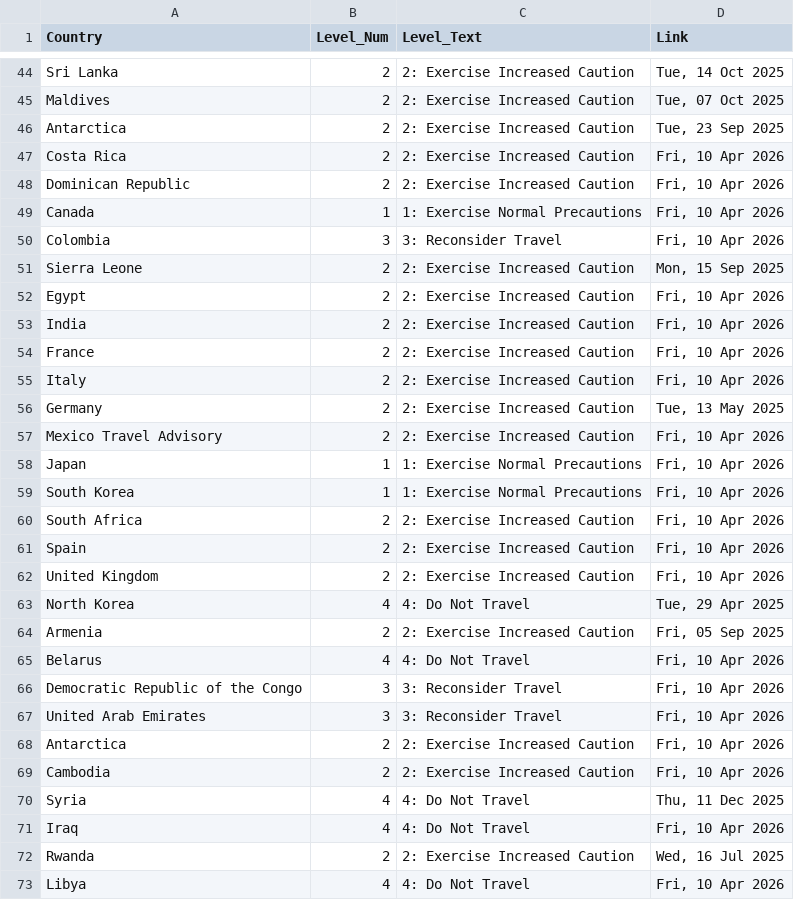
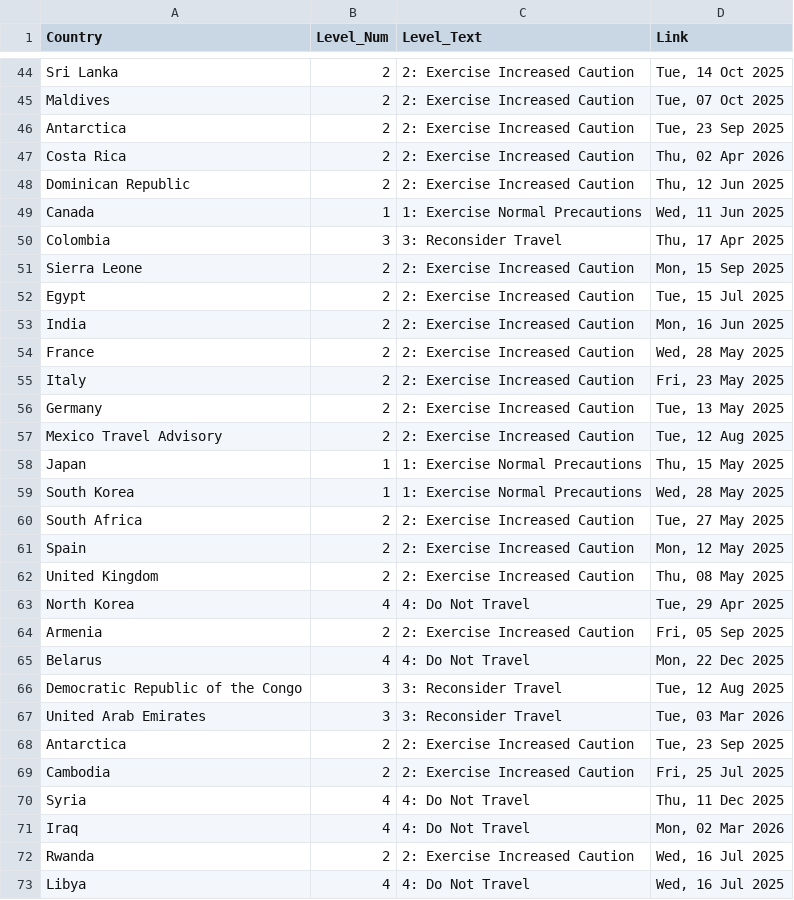
Before and after one commit to hyselee09-stack/ai-consul-bot, a CSV file: travel_status_memory.csv, drawn as a sheet; only a part is shown, gaps mark what is left out; the diff covers the shown part only.

```diff
--- a/travel_status_memory.csv
+++ b/travel_status_memory.csv
@@ -46,28 +46,28 @@ Maldives,2,2: Exercise Increased Caution,"Tue, 07 Oct 2025"
 Antarctica,2,2: Exercise Increased Caution,"Tue, 23 Sep 2025"
-Costa Rica,2,2: Exercise Increased Caution,"Fri, 10 Apr 2026"
-Dominican Republic,2,2: Exercise Increased Caution,"Fri, 10 Apr 2026"
-Canada,1,1: Exercise Normal Precautions,"Fri, 10 Apr 2026"
-Colombia,3,3: Reconsider Travel,"Fri, 10 Apr 2026"
+Costa Rica,2,2: Exercise Increased Caution,"Thu, 02 Apr 2026"
+Dominican Republic,2,2: Exercise Increased Caution,"Thu, 12 Jun 2025"
+Canada,1,1: Exercise Normal Precautions,"Wed, 11 Jun 2025"
+Colombia,3,3: Reconsider Travel,"Thu, 17 Apr 2025"
 Sierra Leone,2,2: Exercise Increased Caution,"Mon, 15 Sep 2025"
-Egypt,2,2: Exercise Increased Caution,"Fri, 10 Apr 2026"
-India,2,2: Exercise Increased Caution,"Fri, 10 Apr 2026"
-France,2,2: Exercise Increased Caution,"Fri, 10 Apr 2026"
-Italy,2,2: Exercise Increased Caution,"Fri, 10 Apr 2026"
+Egypt,2,2: Exercise Increased Caution,"Tue, 15 Jul 2025"
+India,2,2: Exercise Increased Caution,"Mon, 16 Jun 2025"
+France,2,2: Exercise Increased Caution,"Wed, 28 May 2025"
+Italy,2,2: Exercise Increased Caution,"Fri, 23 May 2025"
 Germany,2,2: Exercise Increased Caution,"Tue, 13 May 2025"
-Mexico Travel Advisory,2,2: Exercise Increased Caution,"Fri, 10 Apr 2026"
-Japan,1,1: Exercise Normal Precautions,"Fri, 10 Apr 2026"
-South Korea,1,1: Exercise Normal Precautions,"Fri, 10 Apr 2026"
-South Africa,2,2: Exercise Increased Caution,"Fri, 10 Apr 2026"
-Spain,2,2: Exercise Increased Caution,"Fri, 10 Apr 2026"
-United Kingdom,2,2: Exercise Increased Caution,"Fri, 10 Apr 2026"
+Mexico Travel Advisory,2,2: Exercise Increased Caution,"Tue, 12 Aug 2025"
+Japan,1,1: Exercise Normal Precautions,"Thu, 15 May 2025"
+South Korea,1,1: Exercise Normal Precautions,"Wed, 28 May 2025"
+South Africa,2,2: Exercise Increased Caution,"Tue, 27 May 2025"
+Spain,2,2: Exercise Increased Caution,"Mon, 12 May 2025"
+United Kingdom,2,2: Exercise Increased Caution,"Thu, 08 May 2025"
 North Korea,4,4: Do Not Travel,"Tue, 29 Apr 2025"
 Armenia,2,2: Exercise Increased Caution,"Fri, 05 Sep 2025"
-Belarus,4,4: Do Not Travel,"Fri, 10 Apr 2026"
-Democratic Republic of the Congo,3,3: Reconsider Travel,"Fri, 10 Apr 2026"
-United Arab Emirates,3,3: Reconsider Travel,"Fri, 10 Apr 2026"
-Antarctica,2,2: Exercise Increased Caution,"Fri, 10 Apr 2026"
-Cambodia,2,2: Exercise Increased Caution,"Fri, 10 Apr 2026"
+Belarus,4,4: Do Not Travel,"Mon, 22 Dec 2025"
+Democratic Republic of the Congo,3,3: Reconsider Travel,"Tue, 12 Aug 2025"
+United Arab Emirates,3,3: Reconsider Travel,"Tue, 03 Mar 2026"
+Antarctica,2,2: Exercise Increased Caution,"Tue, 23 Sep 2025"
+Cambodia,2,2: Exercise Increased Caution,"Fri, 25 Jul 2025"
 Syria,4,4: Do Not Travel,"Thu, 11 Dec 2025"
-Iraq,4,4: Do Not Travel,"Fri, 10 Apr 2026"
+Iraq,4,4: Do Not Travel,"Mon, 02 Mar 2026"
 Rwanda,2,2: Exercise Increased Caution,"Wed, 16 Jul 2025"
-Libya,4,4: Do Not Travel,"Fri, 10 Apr 2026"
+Libya,4,4: Do Not Travel,"Wed, 16 Jul 2025"
```
Also changed, not shown: 150 edited cells elsewhere in this file.
